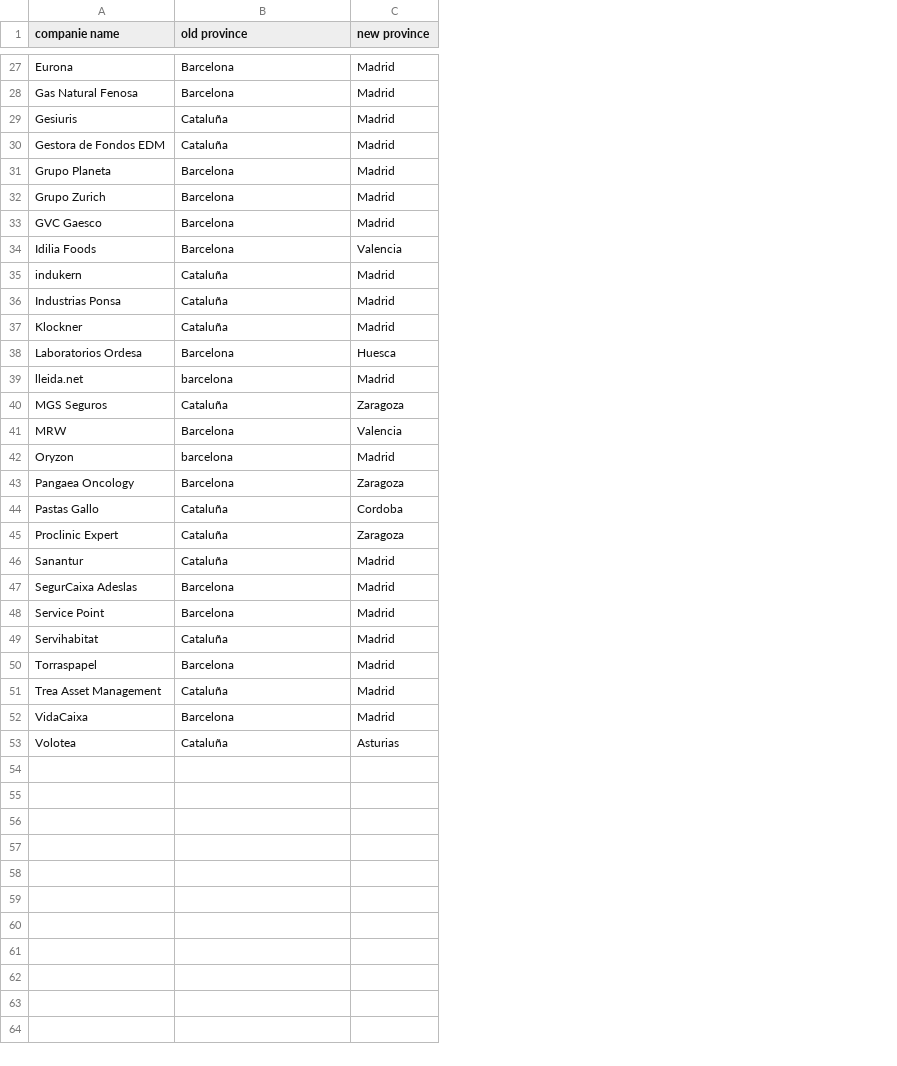
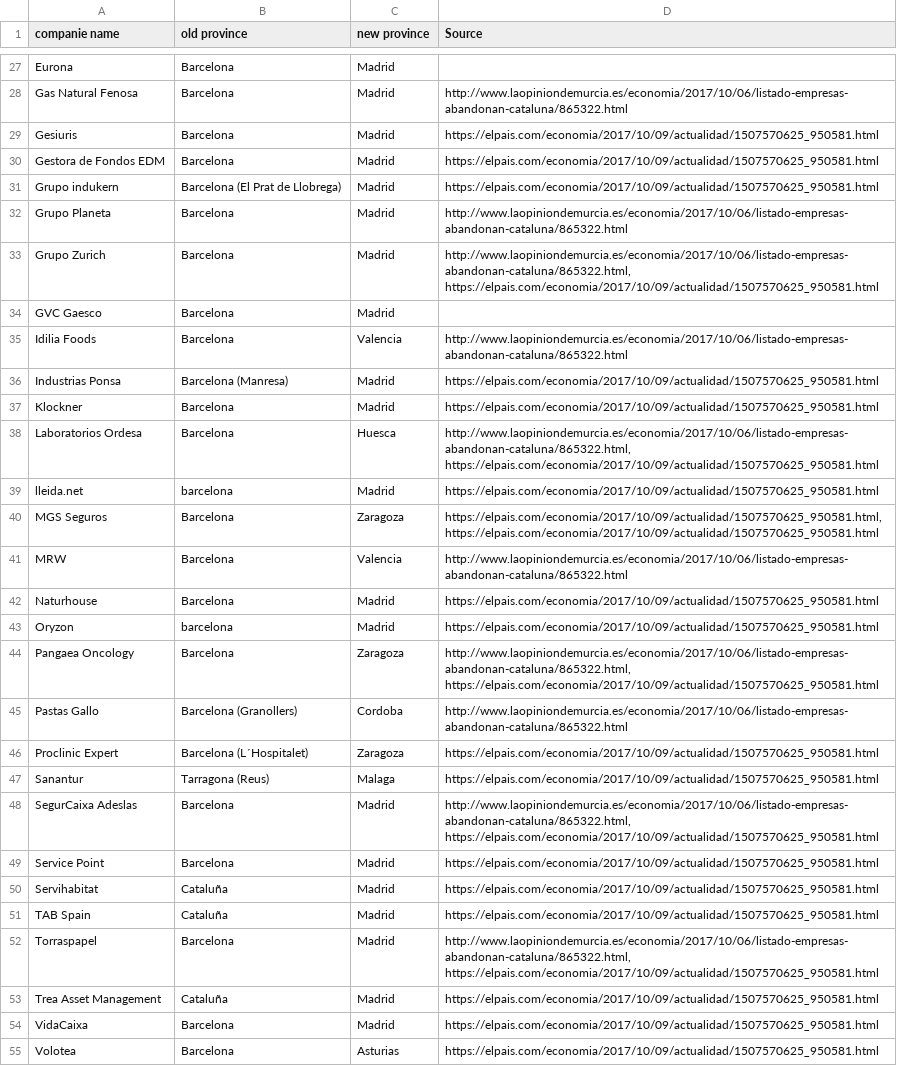
Before and after one commit to omargallob/companies-leaving-catalunya, a CSV file: companies.csv, drawn as a sheet; only a part is shown, gaps mark what is left out; removed rows and columns are numbered as before the commit, all else as after; the diff covers the shown part only; the diff names each change by its address in the sheet, - before the commit and + after, or states it on an @@ line.

```diff
--- a/companies.csv
+++ b/companies.csv
+column D (Source), rows 28-30: http://www.laopiniondemurcia.es/economia/2017/10/06/listado-empresas-abandonan-cataluna/865322.html | https://elpais.com/economia/2017/10/09/actualidad/1507570625_950581.html | https://elpais.com/economia/2017/10/09/actualidad/1507570625_950581.html; rows 32-41: http://www.laopiniondemurcia.es/economia/2017/10/06/listado-empresas-abandonan-cataluna/865322.html | http://www.laopiniondemurcia.es/economia/2017/10/06/listado-empresas-abandonan-cataluna/865322.html, https://elpais.com/economia/2017/10/09/actualidad/1507570625_950581.html |  | http://www.laopiniondemurcia.es/economia/2017/10/06/listado-empresas-abandonan-cataluna/865322.html | https://elpais.com/economia/2017/10/09/actualidad/1507570625_950581.html | https://elpais.com/economia/2017/10/09/actualidad/1507570625_950581.html | http://www.laopiniondemurcia.es/economia/2017/10/06/listado-empresas-abandonan-cataluna/865322.html, https://elpais.com/economia/2017/10/09/actualidad/1507570625_950581.html | https://elpais.com/economia/2017/10/09/actualidad/1507570625_950581.html | https://elpais.com/economia/2017/10/09/actualidad/1507570625_950581.html, https://elpais.com/economia/2017/10/09/actualidad/1507570625_950581.html | http://www.laopiniondemurcia.es/economia/2017/10/06/listado-empresas-abandonan-cataluna/865322.html; rows 43-50: https://elpais.com/economia/2017/10/09/actualidad/1507570625_950581.html | http://www.laopiniondemurcia.es/economia/2017/10/06/listado-empresas-abandonan-cataluna/865322.html, https://elpais.com/economia/2017/10/09/actualidad/1507570625_950581.html | http://www.laopiniondemurcia.es/economia/2017/10/06/listado-empresas-abandonan-cataluna/865322.html | https://elpais.com/economia/2017/10/09/actualidad/1507570625_950581.html | https://elpais.com/economia/2017/10/09/actualidad/1507570625_950581.html | http://www.laopiniondemurcia.es/economia/2017/10/06/listado-empresas-abandonan-cataluna/865322.html, https://elpais.com/economia/2017/10/09/actualidad/1507570625_950581.html | https://elpais.com/economia/2017/10/09/actualidad/1507570625_950581.html | https://elpais.com/economia/2017/10/09/actualidad/1507570625_950581.html; rows 52-55: http://www.laopiniondemurcia.es/economia/2017/10/06/listado-empresas-abandonan-cataluna/865322.html, https://elpais.com/economia/2017/10/09/actualidad/1507570625_950581.html | https://elpais.com/economia/2017/10/09/actualidad/1507570625_950581.html | https://elpais.com/economia/2017/10/09/actualidad/1507570625_950581.html | https://elpais.com/economia/2017/10/09/actualidad/1507570625_950581.html
-B29:B30 (old province): Cataluña
+B29:B30 (old province): Barcelona
+row 31: Grupo indukern | Barcelona (El Prat de Llobrega) | Madrid | https://elpais.com/economia/2017/10/09/actualidad/1507570625_950581.html
-row 35: indukern | Cataluña | Madrid
-B36 (old province): Cataluña
+B36 (old province): Barcelona (Manresa)
-B37 (old province): Cataluña
+B37 (old province): Barcelona
-B40 (old province): Cataluña
+B40 (old province): Barcelona
+row 42: Naturhouse | Barcelona | Madrid | https://elpais.com/economia/2017/10/09/actualidad/1507570625_950581.html
-B45 (old province): Cataluña
+B45 (old province): Barcelona (Granollers)
-B46 (old province): Cataluña
+B46 (old province): Barcelona (L´Hospitalet)
-B47 (old province): Cataluña
+B47 (old province): Tarragona (Reus)
-C47 (new province): Madrid
+C47 (new province): Malaga
+row 51: TAB Spain | Cataluña | Madrid | https://elpais.com/economia/2017/10/09/actualidad/1507570625_950581.html
-B55 (old province): Cataluña
+B55 (old province): Barcelona
```
Also changed, not shown: 13 edited cells elsewhere in this file, 2 other files.
